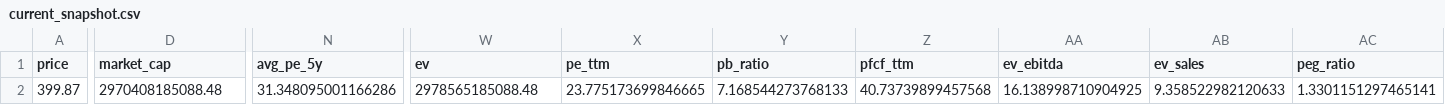
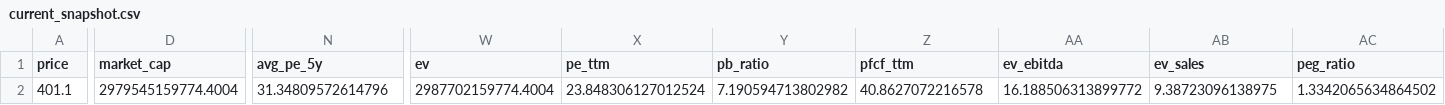
Before and after one commit to lorisjk/stock_valuator, a CSV file: data/current_snapshot.csv, drawn as a sheet; only a part is shown, gaps mark what is left out; the diff covers the shown part only; the diff names each change by its address in the sheet, - before the commit and + after, or states it on an @@ line.

```diff
--- a/data/current_snapshot.csv
+++ b/data/current_snapshot.csv
-A2 (price): 399.87
+A2 (price): 401.1
-D2 (market_cap): 2970408185088.48
+D2 (market_cap): 2979545159774.4004
-N2 (avg_pe_5y): 31.348095001166286
+N2 (avg_pe_5y): 31.34809572614796
-W2 (ev): 2978565185088.48
+W2 (ev): 2987702159774.4004
-X2 (pe_ttm): 23.775173699846665
+X2 (pe_ttm): 23.848306127012524
-Y2 (pb_ratio): 7.168544273768133
+Y2 (pb_ratio): 7.190594713802982
-Z2 (pfcf_ttm): 40.73739899457568
+Z2 (pfcf_ttm): 40.8627072216578
-AA2 (ev_ebitda): 16.138998710904925
+AA2 (ev_ebitda): 16.188506313899772
-AB2 (ev_sales): 9.358522982120633
+AB2 (ev_sales): 9.38723096138975
-AC2 (peg_ratio): 1.3301151297465141
+AC2 (peg_ratio): 1.3342065634864502
```
Also changed, not shown: 1 edited cell elsewhere in this file, data/valuation_history.csv, 3 other files.
